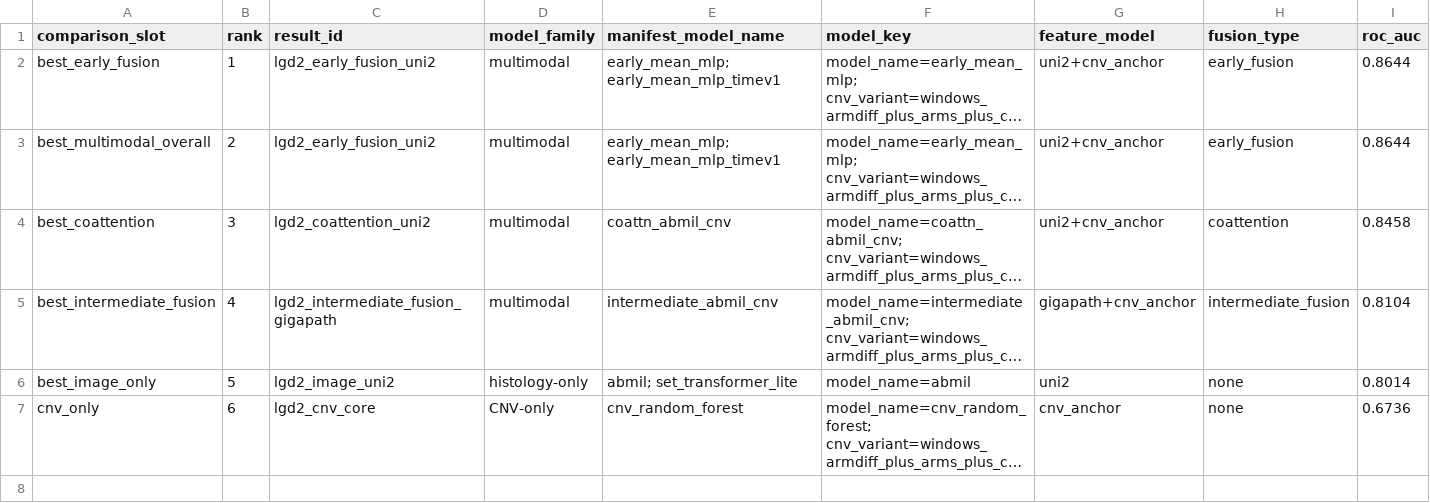
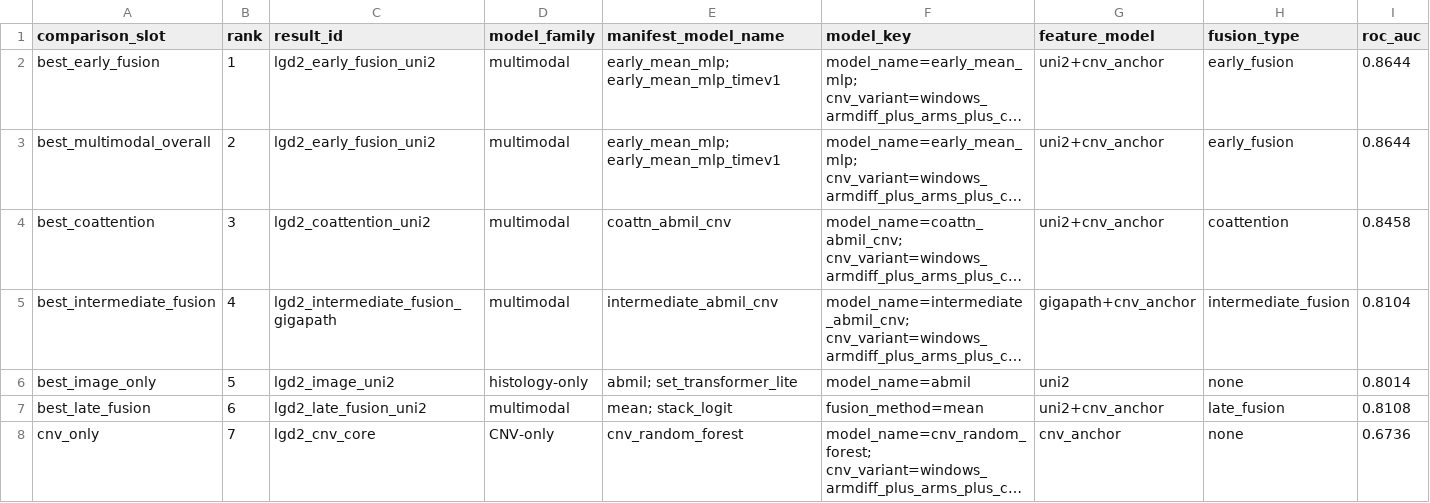
Before and after one commit to rzuberi/multimodal-barretts-progression, a CSV file: reports/thesis_ch1/lgd2_early_prediction_model_comparison.csv, drawn as a sheet; only a part is shown; long unchanged cells end in …; addresses are those after the commit; rows hold the shown columns only; the diff names each change by its address in the sheet, - before the commit and + after, or states it on an @@ line.

```diff
--- a/reports/thesis_ch1/lgd2_early_prediction_model_comparison.csv
+++ b/reports/thesis_ch1/lgd2_early_prediction_model_comparison.csv
+row 7: best_late_fusion | 6 | lgd2_late_fusion_uni2 | multimodal | mean; stack_logit | fusion_method=mean | uni2+cnv_anchor | late_fusion | 0.8108
-B8 (rank): 6
+B8 (rank): 7
```
Also changed, not shown: docs/final_results_manifest.csv, reports/thesis_ch1/lgd2_main_model_comparison.csv, 21 other files.
